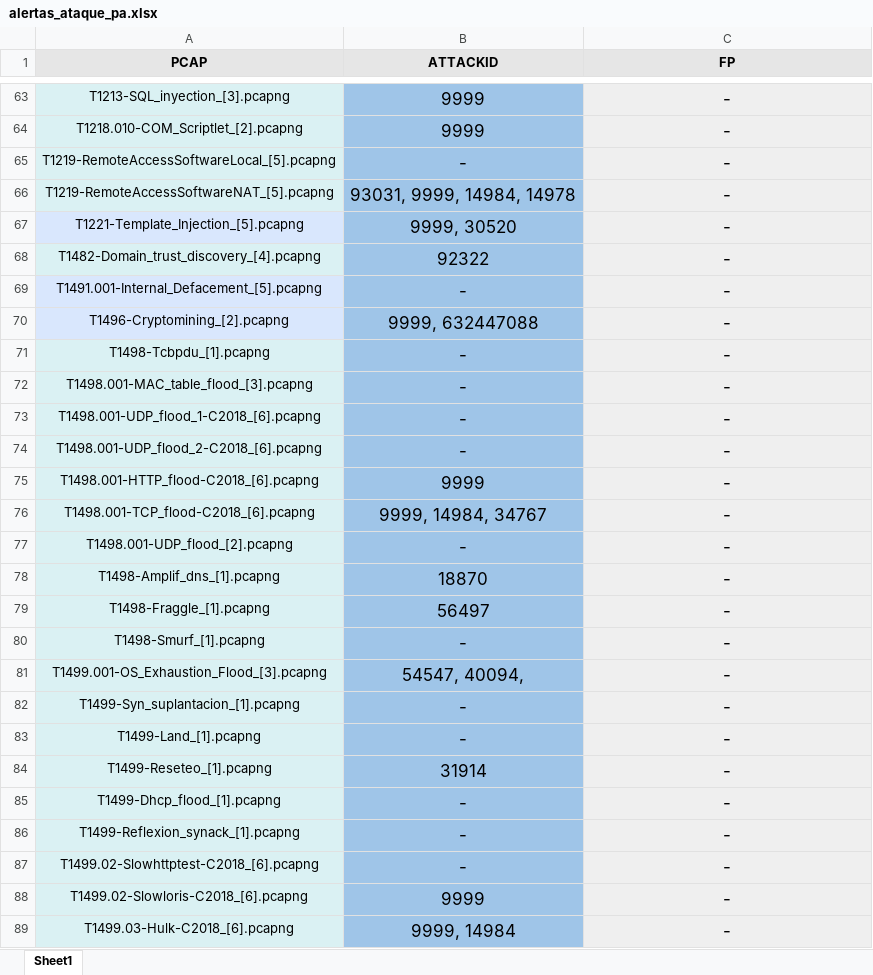
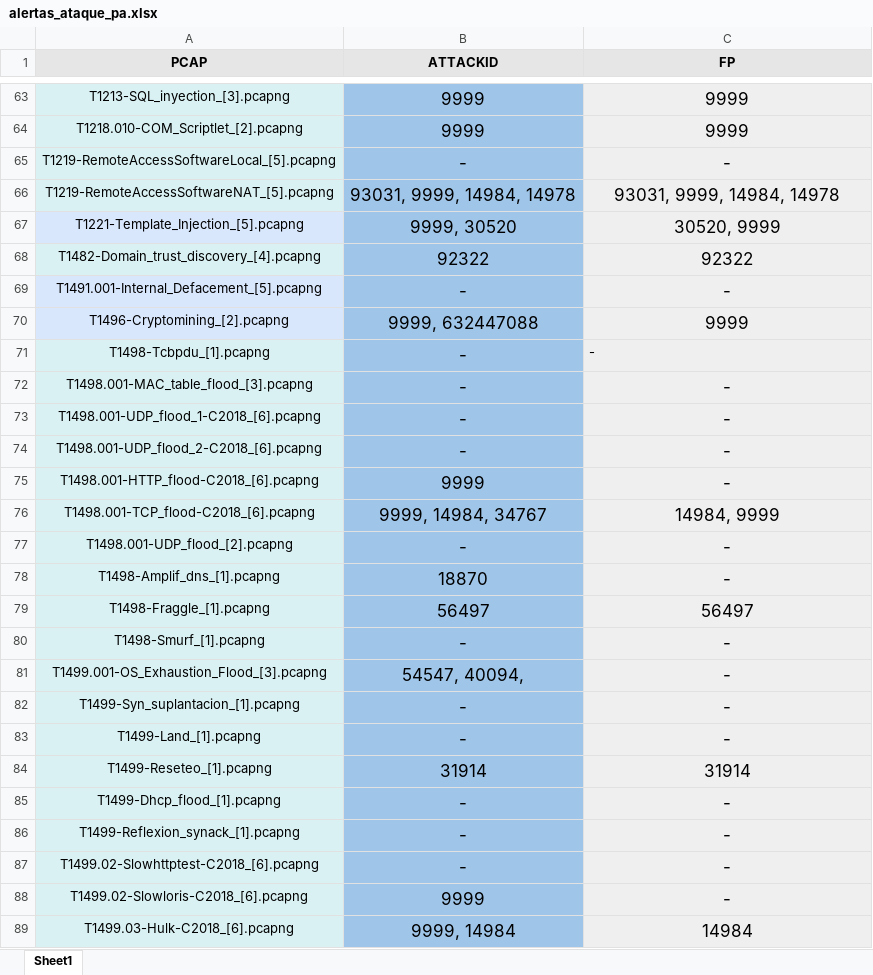
Before and after one commit to javgarbor10/Snort-FG-PA-Analisis_Capacidad_deteccion_Ataques_red, an Excel workbook: BBDD/CSV/alertas_ataque_pa.xlsx, sheet Sheet1, drawn as a sheet; only a part is shown, gaps mark what is left out; values as stored, in another font and other column widths than the file's, no borders; the diff covers the shown part only; the diff names each change by its address in the sheet, - before the commit and + after, or states it on an @@ line.

```diff
--- a/BBDD/CSV/alertas_ataque_pa.xlsx (sheet Sheet1)
+++ b/BBDD/CSV/alertas_ataque_pa.xlsx (sheet Sheet1)
-C63:C64 (FP): -
+C63:C64 (FP): 9999
-C66 (FP): -
+C66 (FP): 93031, 9999, 14984, 14978
-C67 (FP): -
+C67 (FP): 30520, 9999
-C68 (FP): -
+C68 (FP): 92322
-C70 (FP): -
+C70 (FP): 9999
@@ C71 text size: smaller, alignment: center → left @@
-C76 (FP): -
+C76 (FP): 14984, 9999
-C79 (FP): -
+C79 (FP): 56497
-C84 (FP): -
+C84 (FP): 31914
-C89 (FP): -
+C89 (FP): 14984
```
Also changed, not shown: 39 edited cells and cell formats elsewhere in this sheet, 1 other file.
